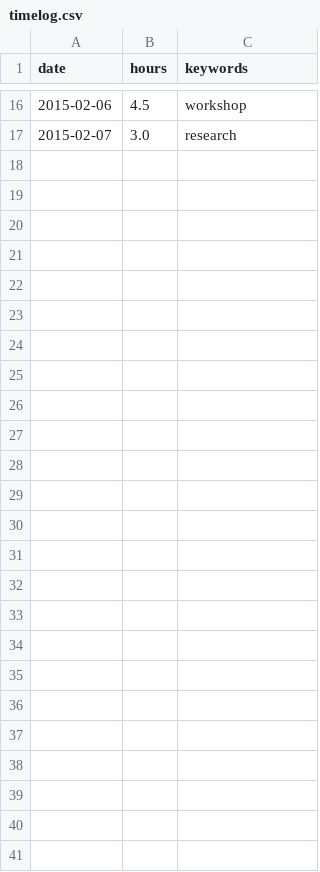
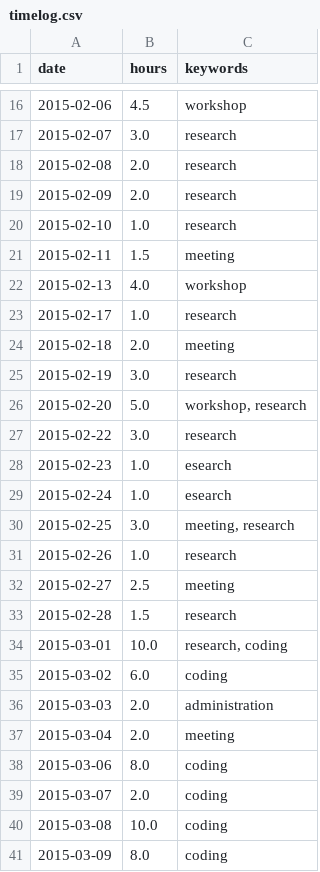
Before and after one commit to jarmar/DATX02-15-29-report, a CSV file: Individual documents/bjorn/timelog.csv, drawn as a sheet; only a part is shown, gaps mark what is left out.

Commit message:
Input hours in timelog

```diff
--- a/Individual documents/bjorn/timelog.csv
+++ b/Individual documents/bjorn/timelog.csv
@@ -17 +17,25 @@ date,hours,keywords
 2015-02-07,3.0,"research"
+2015-02-08,2.0,"research"
+2015-02-09,2.0,"research"
+2015-02-10,1.0,"research"
+2015-02-11,1.5,"meeting"
+2015-02-13,4.0,"workshop"
+2015-02-17,1.0,"research"
+2015-02-18,2.0,"meeting"
+2015-02-19,3.0,"research"
+2015-02-20,5.0,"workshop, research"
+2015-02-22,3.0,"research"
+2015-02-23,1.0,"esearch"
+2015-02-24,1.0,"esearch"
+2015-02-25,3.0,"meeting, research"
+2015-02-26,1.0,"research"
+2015-02-27,2.5,"meeting"
+2015-02-28,1.5,"research"
+2015-03-01,10.0,"research, coding"
+2015-03-02,6.0,"coding"
+2015-03-03,2.0,"administration"
+2015-03-04,2.0,"meeting"
+2015-03-06,8.0,"coding"
+2015-03-07,2.0,"coding"
+2015-03-08,10.0,"coding"
+2015-03-09,8.0,"coding"
```
